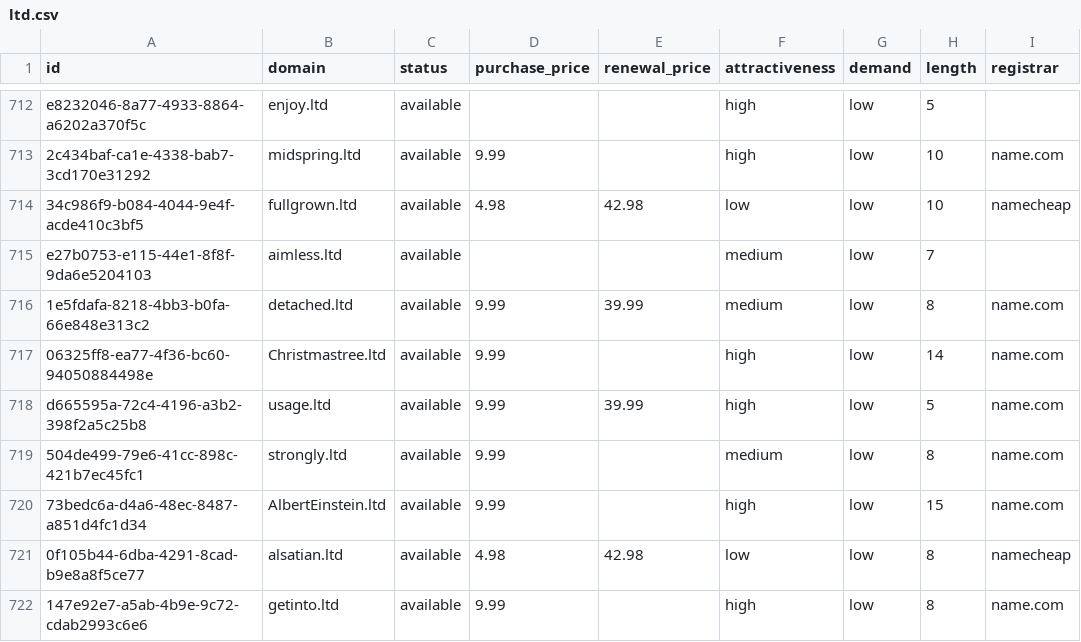
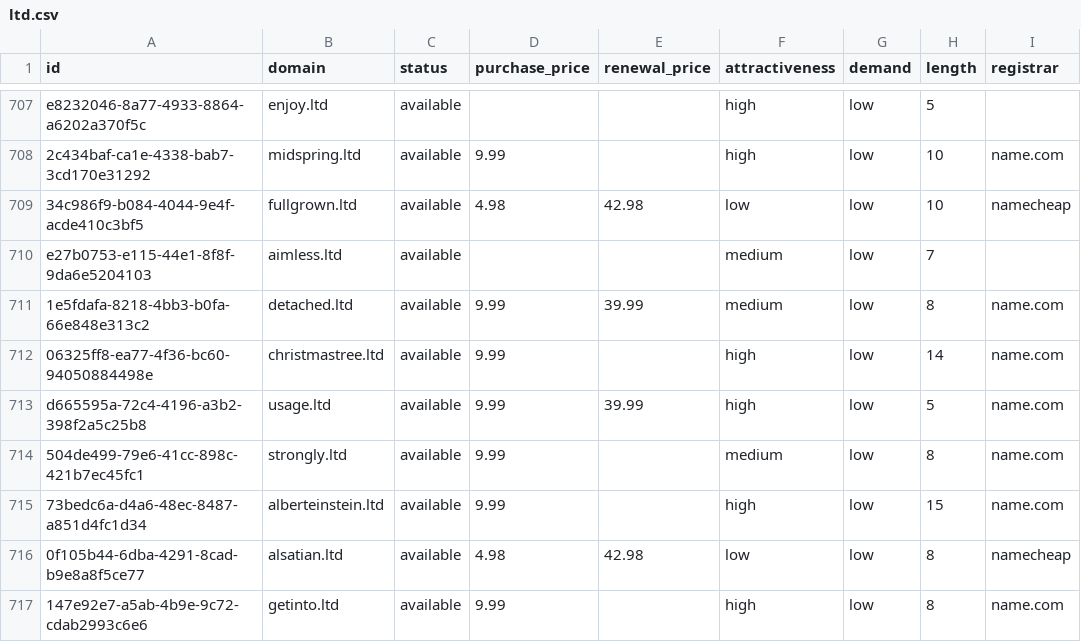
Before and after one commit to UniqueDomains/ltd-oneword-domains, a CSV file: ltd.csv, drawn as a sheet; only a part is shown, gaps mark what is left out; addresses are those after the commit; the diff covers the shown part only; the diff names each change by its address in the sheet, - before the commit and + after, or states it on an @@ line.

Commit message:
Domains update

```diff
--- a/ltd.csv
+++ b/ltd.csv
-B712 (domain): Christmastree.ltd
+B712 (domain): christmastree.ltd
-B715 (domain): AlbertEinstein.ltd
+B715 (domain): alberteinstein.ltd
```
Also changed, not shown: 7 added rows, 7 removed rows and 76 edited cells elsewhere in this file, 4 other files.
